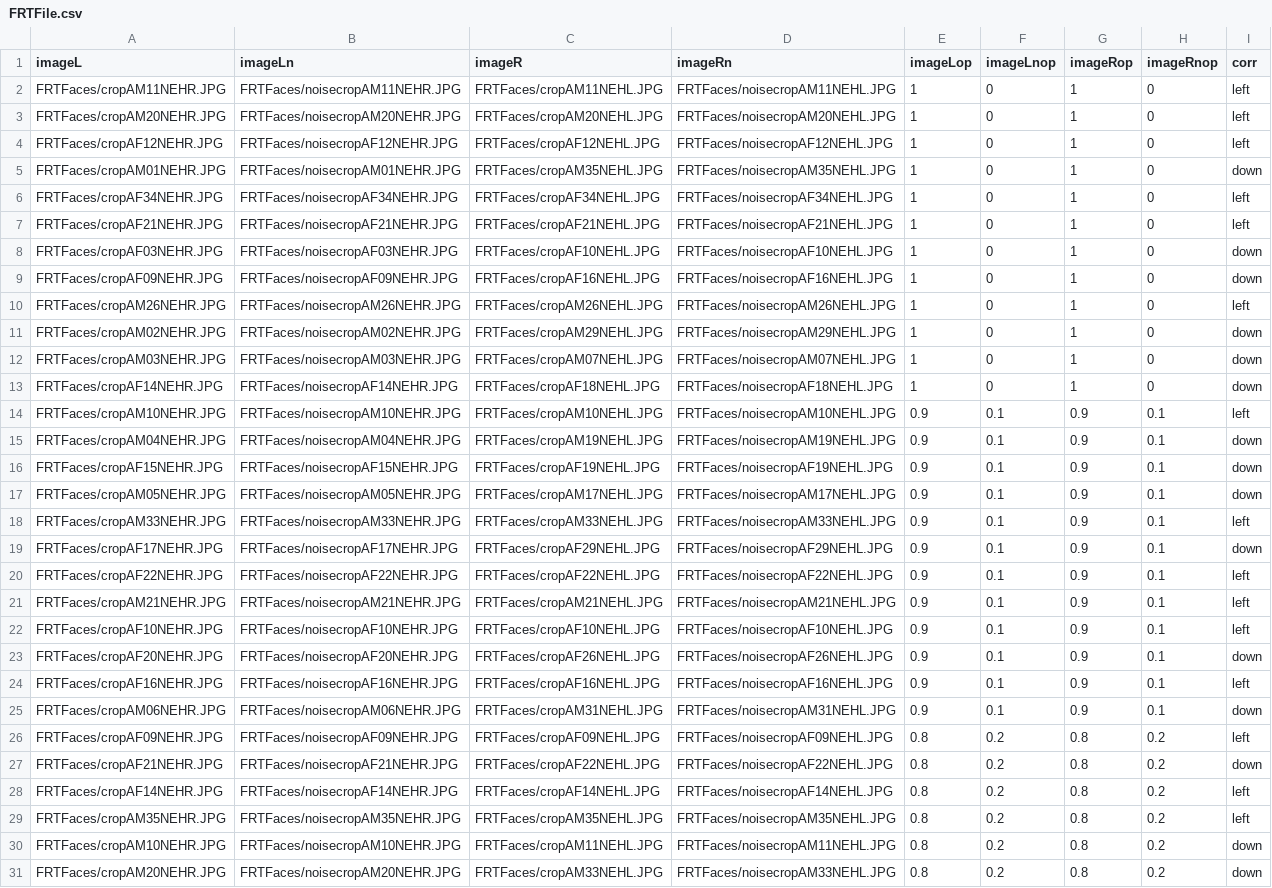
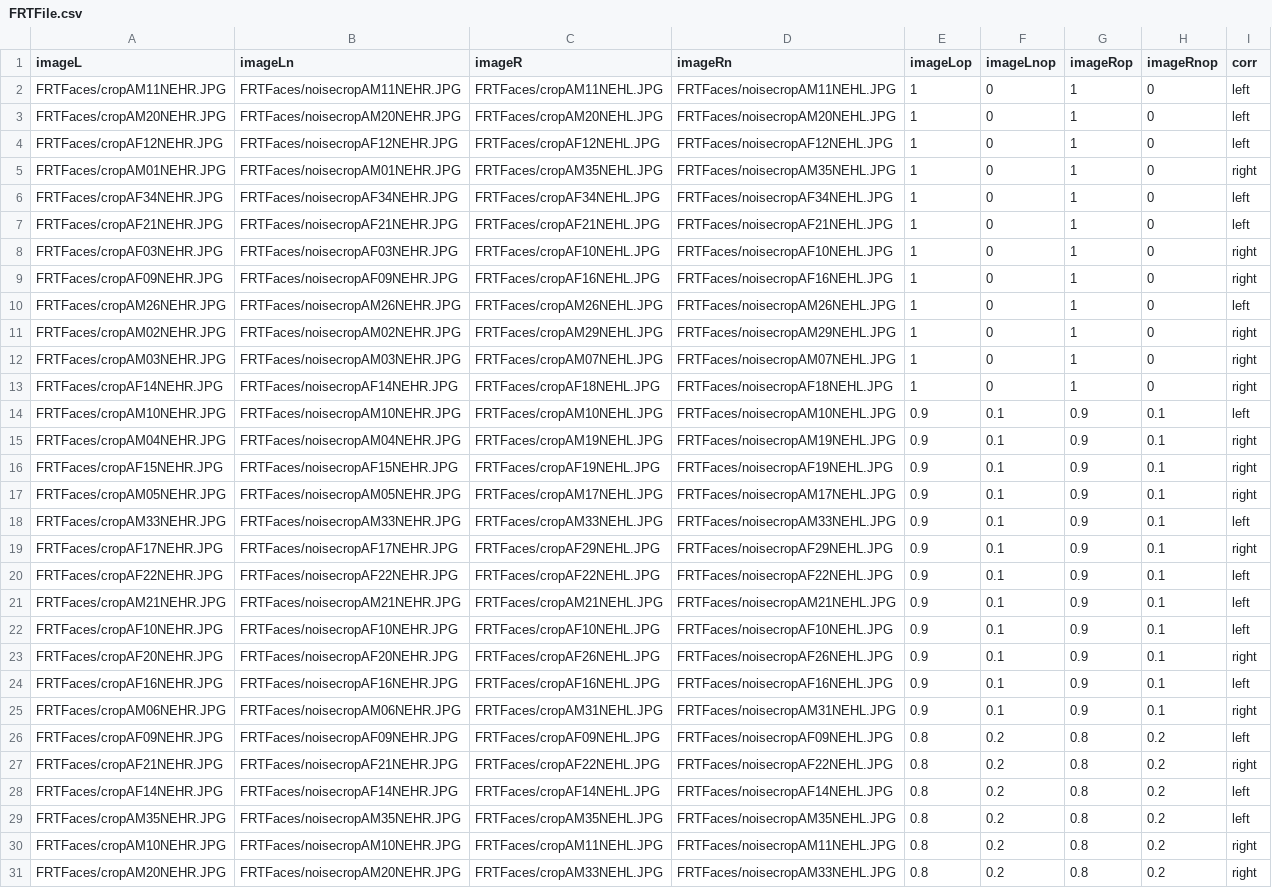
Before and after one commit to NCMlab/CognitiveTasks, a CSV file: FRTPsychopyFiles/FRTFile.csv, drawn as a sheet; only a part is shown; the diff covers the shown part only.

```diff
--- a/FRTPsychopyFiles/FRTFile.csv
+++ b/FRTPsychopyFiles/FRTFile.csv
@@ -4,17 +4,17 @@ FRTFaces/cropAM20NEHR.JPG,FRTFaces/noisecropAM20NEHR.JPG,FRTFaces/cropAM20NEHL.J
 FRTFaces/cropAF12NEHR.JPG,FRTFaces/noisecropAF12NEHR.JPG,FRTFaces/cropAF12NEHL.JPG,FRTFaces/noisecropAF12NEHL.JPG,1,0,1,0,left
-FRTFaces/cropAM01NEHR.JPG,FRTFaces/noisecropAM01NEHR.JPG,FRTFaces/cropAM35NEHL.JPG,FRTFaces/noisecropAM35NEHL.JPG,1,0,1,0,down
+FRTFaces/cropAM01NEHR.JPG,FRTFaces/noisecropAM01NEHR.JPG,FRTFaces/cropAM35NEHL.JPG,FRTFaces/noisecropAM35NEHL.JPG,1,0,1,0,right
 FRTFaces/cropAF34NEHR.JPG,FRTFaces/noisecropAF34NEHR.JPG,FRTFaces/cropAF34NEHL.JPG,FRTFaces/noisecropAF34NEHL.JPG,1,0,1,0,left
 FRTFaces/cropAF21NEHR.JPG,FRTFaces/noisecropAF21NEHR.JPG,FRTFaces/cropAF21NEHL.JPG,FRTFaces/noisecropAF21NEHL.JPG,1,0,1,0,left
-FRTFaces/cropAF03NEHR.JPG,FRTFaces/noisecropAF03NEHR.JPG,FRTFaces/cropAF10NEHL.JPG,FRTFaces/noisecropAF10NEHL.JPG,1,0,1,0,down
-FRTFaces/cropAF09NEHR.JPG,FRTFaces/noisecropAF09NEHR.JPG,FRTFaces/cropAF16NEHL.JPG,FRTFaces/noisecropAF16NEHL.JPG,1,0,1,0,down
+FRTFaces/cropAF03NEHR.JPG,FRTFaces/noisecropAF03NEHR.JPG,FRTFaces/cropAF10NEHL.JPG,FRTFaces/noisecropAF10NEHL.JPG,1,0,1,0,right
+FRTFaces/cropAF09NEHR.JPG,FRTFaces/noisecropAF09NEHR.JPG,FRTFaces/cropAF16NEHL.JPG,FRTFaces/noisecropAF16NEHL.JPG,1,0,1,0,right
 FRTFaces/cropAM26NEHR.JPG,FRTFaces/noisecropAM26NEHR.JPG,FRTFaces/cropAM26NEHL.JPG,FRTFaces/noisecropAM26NEHL.JPG,1,0,1,0,left
-FRTFaces/cropAM02NEHR.JPG,FRTFaces/noisecropAM02NEHR.JPG,FRTFaces/cropAM29NEHL.JPG,FRTFaces/noisecropAM29NEHL.JPG,1,0,1,0,down
-FRTFaces/cropAM03NEHR.JPG,FRTFaces/noisecropAM03NEHR.JPG,FRTFaces/cropAM07NEHL.JPG,FRTFaces/noisecropAM07NEHL.JPG,1,0,1,0,down
-FRTFaces/cropAF14NEHR.JPG,FRTFaces/noisecropAF14NEHR.JPG,FRTFaces/cropAF18NEHL.JPG,FRTFaces/noisecropAF18NEHL.JPG,1,0,1,0,down
+FRTFaces/cropAM02NEHR.JPG,FRTFaces/noisecropAM02NEHR.JPG,FRTFaces/cropAM29NEHL.JPG,FRTFaces/noisecropAM29NEHL.JPG,1,0,1,0,right
+FRTFaces/cropAM03NEHR.JPG,FRTFaces/noisecropAM03NEHR.JPG,FRTFaces/cropAM07NEHL.JPG,FRTFaces/noisecropAM07NEHL.JPG,1,0,1,0,right
+FRTFaces/cropAF14NEHR.JPG,FRTFaces/noisecropAF14NEHR.JPG,FRTFaces/cropAF18NEHL.JPG,FRTFaces/noisecropAF18NEHL.JPG,1,0,1,0,right
 FRTFaces/cropAM10NEHR.JPG,FRTFaces/noisecropAM10NEHR.JPG,FRTFaces/cropAM10NEHL.JPG,FRTFaces/noisecropAM10NEHL.JPG,0.9,0.1,0.9,0.1,left
-FRTFaces/cropAM04NEHR.JPG,FRTFaces/noisecropAM04NEHR.JPG,FRTFaces/cropAM19NEHL.JPG,FRTFaces/noisecropAM19NEHL.JPG,0.9,0.1,0.9,0.1,down
-FRTFaces/cropAF15NEHR.JPG,FRTFaces/noisecropAF15NEHR.JPG,FRTFaces/cropAF19NEHL.JPG,FRTFaces/noisecropAF19NEHL.JPG,0.9,0.1,0.9,0.1,down
-FRTFaces/cropAM05NEHR.JPG,FRTFaces/noisecropAM05NEHR.JPG,FRTFaces/cropAM17NEHL.JPG,FRTFaces/noisecropAM17NEHL.JPG,0.9,0.1,0.9,0.1,down
+FRTFaces/cropAM04NEHR.JPG,FRTFaces/noisecropAM04NEHR.JPG,FRTFaces/cropAM19NEHL.JPG,FRTFaces/noisecropAM19NEHL.JPG,0.9,0.1,0.9,0.1,right
+FRTFaces/cropAF15NEHR.JPG,FRTFaces/noisecropAF15NEHR.JPG,FRTFaces/cropAF19NEHL.JPG,FRTFaces/noisecropAF19NEHL.JPG,0.9,0.1,0.9,0.1,right
+FRTFaces/cropAM05NEHR.JPG,FRTFaces/noisecropAM05NEHR.JPG,FRTFaces/cropAM17NEHL.JPG,FRTFaces/noisecropAM17NEHL.JPG,0.9,0.1,0.9,0.1,right
 FRTFaces/cropAM33NEHR.JPG,FRTFaces/noisecropAM33NEHR.JPG,FRTFaces/cropAM33NEHL.JPG,FRTFaces/noisecropAM33NEHL.JPG,0.9,0.1,0.9,0.1,left
-FRTFaces/cropAF17NEHR.JPG,FRTFaces/noisecropAF17NEHR.JPG,FRTFaces/cropAF29NEHL.JPG,FRTFaces/noisecropAF29NEHL.JPG,0.9,0.1,0.9,0.1,down
+FRTFaces/cropAF17NEHR.JPG,FRTFaces/noisecropAF17NEHR.JPG,FRTFaces/cropAF29NEHL.JPG,FRTFaces/noisecropAF29NEHL.JPG,0.9,0.1,0.9,0.1,right
 FRTFaces/cropAF22NEHR.JPG,FRTFaces/noisecropAF22NEHR.JPG,FRTFaces/cropAF22NEHL.JPG,FRTFaces/noisecropAF22NEHL.JPG,0.9,0.1,0.9,0.1,left
@@ -22,10 +22,10 @@ FRTFaces/cropAM21NEHR.JPG,FRTFaces/noisecropAM21NEHR.JPG,FRTFaces/cropAM21NEHL.J
 FRTFaces/cropAF10NEHR.JPG,FRTFaces/noisecropAF10NEHR.JPG,FRTFaces/cropAF10NEHL.JPG,FRTFaces/noisecropAF10NEHL.JPG,0.9,0.1,0.9,0.1,left
-FRTFaces/cropAF20NEHR.JPG,FRTFaces/noisecropAF20NEHR.JPG,FRTFaces/cropAF26NEHL.JPG,FRTFaces/noisecropAF26NEHL.JPG,0.9,0.1,0.9,0.1,down
+FRTFaces/cropAF20NEHR.JPG,FRTFaces/noisecropAF20NEHR.JPG,FRTFaces/cropAF26NEHL.JPG,FRTFaces/noisecropAF26NEHL.JPG,0.9,0.1,0.9,0.1,right
 FRTFaces/cropAF16NEHR.JPG,FRTFaces/noisecropAF16NEHR.JPG,FRTFaces/cropAF16NEHL.JPG,FRTFaces/noisecropAF16NEHL.JPG,0.9,0.1,0.9,0.1,left
-FRTFaces/cropAM06NEHR.JPG,FRTFaces/noisecropAM06NEHR.JPG,FRTFaces/cropAM31NEHL.JPG,FRTFaces/noisecropAM31NEHL.JPG,0.9,0.1,0.9,0.1,down
+FRTFaces/cropAM06NEHR.JPG,FRTFaces/noisecropAM06NEHR.JPG,FRTFaces/cropAM31NEHL.JPG,FRTFaces/noisecropAM31NEHL.JPG,0.9,0.1,0.9,0.1,right
 FRTFaces/cropAF09NEHR.JPG,FRTFaces/noisecropAF09NEHR.JPG,FRTFaces/cropAF09NEHL.JPG,FRTFaces/noisecropAF09NEHL.JPG,0.8,0.2,0.8,0.2,left
-FRTFaces/cropAF21NEHR.JPG,FRTFaces/noisecropAF21NEHR.JPG,FRTFaces/cropAF22NEHL.JPG,FRTFaces/noisecropAF22NEHL.JPG,0.8,0.2,0.8,0.2,down
+FRTFaces/cropAF21NEHR.JPG,FRTFaces/noisecropAF21NEHR.JPG,FRTFaces/cropAF22NEHL.JPG,FRTFaces/noisecropAF22NEHL.JPG,0.8,0.2,0.8,0.2,right
 FRTFaces/cropAF14NEHR.JPG,FRTFaces/noisecropAF14NEHR.JPG,FRTFaces/cropAF14NEHL.JPG,FRTFaces/noisecropAF14NEHL.JPG,0.8,0.2,0.8,0.2,left
 FRTFaces/cropAM35NEHR.JPG,FRTFaces/noisecropAM35NEHR.JPG,FRTFaces/cropAM35NEHL.JPG,FRTFaces/noisecropAM35NEHL.JPG,0.8,0.2,0.8,0.2,left
-FRTFaces/cropAM10NEHR.JPG,FRTFaces/noisecropAM10NEHR.JPG,FRTFaces/cropAM11NEHL.JPG,FRTFaces/noisecropAM11NEHL.JPG,0.8,0.2,0.8,0.2,down
-FRTFaces/cropAM20NEHR.JPG,FRTFaces/noisecropAM20NEHR.JPG,FRTFaces/cropAM33NEHL.JPG,FRTFaces/noisecropAM33NEHL.JPG,0.8,0.2,0.8,0.2,down
+FRTFaces/cropAM10NEHR.JPG,FRTFaces/noisecropAM10NEHR.JPG,FRTFaces/cropAM11NEHL.JPG,FRTFaces/noisecropAM11NEHL.JPG,0.8,0.2,0.8,0.2,right
+FRTFaces/cropAM20NEHR.JPG,FRTFaces/noisecropAM20NEHR.JPG,FRTFaces/cropAM33NEHL.JPG,FRTFaces/noisecropAM33NEHL.JPG,0.8,0.2,0.8,0.2,right
```
Also changed, not shown: 27 edited cells elsewhere in this file, FRTPsychopyFiles/FRTStairCaseTrials.csv, 4 other files.
